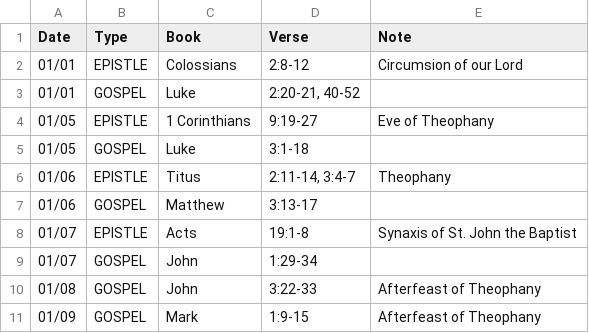
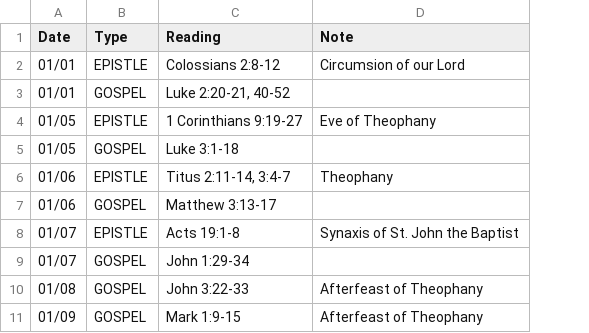
Before and after one commit to sseidel16/orthodox-calendar-data, a CSV file: data/ReadingsImmovable.csv, drawn as a sheet; only a part is shown; removed rows and columns are numbered as before the commit, all else as after; the diff names each change by its address in the sheet, - before the commit and + after, or states it on an @@ line.

```diff
--- a/data/ReadingsImmovable.csv
+++ b/data/ReadingsImmovable.csv
-column C (Book), rows 2-11: Colossians | Luke | 1 Corinthians | Luke | Titus | Matthew | Acts | John | John | Mark
-column D (Verse), rows 2-11: 2:8-12 | 2:20-21, 40-52 | 9:19-27 | 3:1-18 | 2:11-14, 3:4-7 | 3:13-17 | 19:1-8 | 1:29-34 | 3:22-33 | 1:9-15
+column C (Reading), rows 2-11: Colossians 2:8-12 | Luke 2:20-21, 40-52 | 1 Corinthians 9:19-27 | Luke 3:1-18 | Titus 2:11-14, 3:4-7 | Matthew 3:13-17 | Acts 19:1-8 | John 1:29-34 | John 3:22-33 | Mark 1:9-15
```
Also changed, not shown: data/ReadingsMovable.csv, 5 other files.
